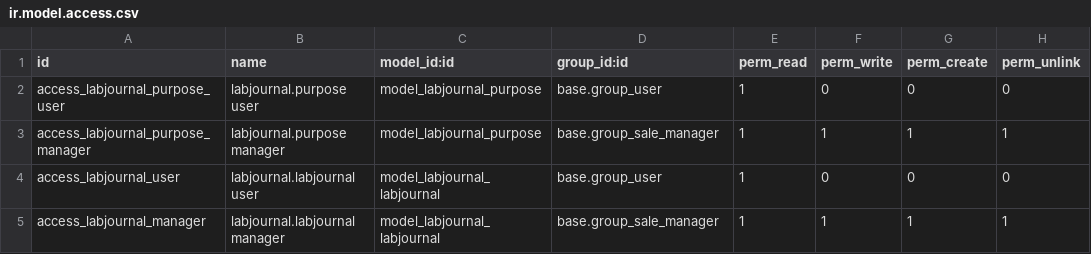
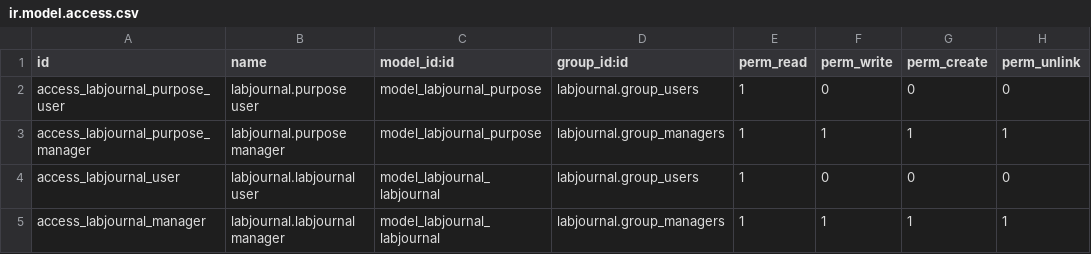
Before and after one commit to hsd/labjournal, a CSV file: security/ir.model.access.csv, drawn as a sheet.

Commit message:
Add groups to allow privilege detail
users and managers

```diff
--- a/security/ir.model.access.csv
+++ b/security/ir.model.access.csv
@@ -1,5 +1,5 @@
 "id","name","model_id:id","group_id:id","perm_read","perm_write","perm_create","perm_unlink"
-"access_labjournal_purpose_user","labjournal.purpose user","model_labjournal_purpose","base.group_user",1,0,0,0
-"access_labjournal_purpose_manager","labjournal.purpose manager","model_labjournal_purpose","base.group_sale_manager",1,1,1,1
-"access_labjournal_user","labjournal.labjournal user","model_labjournal_labjournal","base.group_user",1,0,0,0
-"access_labjournal_manager","labjournal.labjournal manager","model_labjournal_labjournal","base.group_sale_manager",1,1,1,1
+"access_labjournal_purpose_user","labjournal.purpose user","model_labjournal_purpose","labjournal.group_users",1,0,0,0
+"access_labjournal_purpose_manager","labjournal.purpose manager","model_labjournal_purpose","labjournal.group_managers",1,1,1,1
+"access_labjournal_user","labjournal.labjournal user","model_labjournal_labjournal","labjournal.group_users",1,0,0,0
+"access_labjournal_manager","labjournal.labjournal manager","model_labjournal_labjournal","labjournal.group_managers",1,1,1,1
```
Also changed, not shown: 1 other file.
